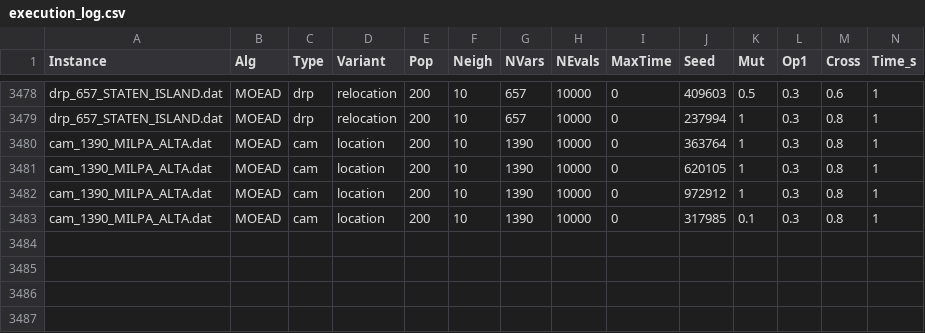
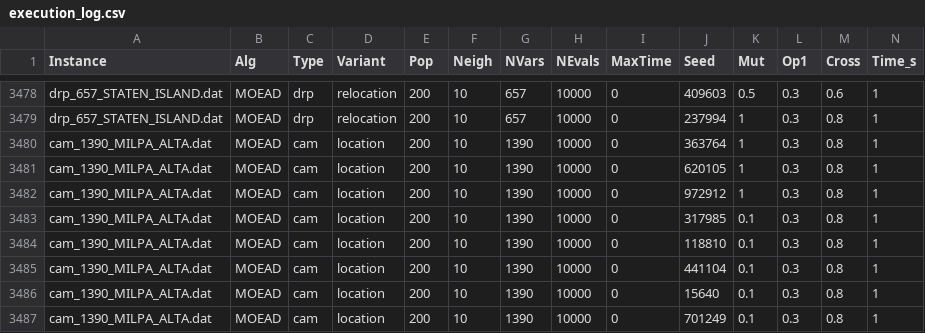
Before and after one commit to IBM-S/INF-446-2025-1, a CSV file: solver_moead/execution_log.csv, drawn as a sheet; only a part is shown, gaps mark what is left out; rows hold the shown columns only; the diff names each change by its address in the sheet, - before the commit and + after, or states it on an @@ line.

```diff
--- a/solver_moead/execution_log.csv
+++ b/solver_moead/execution_log.csv
+row 3484: cam_1390_MILPA_ALTA.dat | MOEAD | cam | location | 200 | 10 | 1390 | 10000 | 0 | 118810 | 0.1 | 0.3 | 0.8 | 1
+row 3485: cam_1390_MILPA_ALTA.dat | MOEAD | cam | location | 200 | 10 | 1390 | 10000 | 0 | 441104 | 0.1 | 0.3 | 0.8 | 1
+row 3486: cam_1390_MILPA_ALTA.dat | MOEAD | cam | location | 200 | 10 | 1390 | 10000 | 0 | 15640 | 0.1 | 0.3 | 0.8 | 1
+row 3487: cam_1390_MILPA_ALTA.dat | MOEAD | cam | location | 200 | 10 | 1390 | 10000 | 0 | 701249 | 0.1 | 0.3 | 0.8 | 1
```
Also changed, not shown: 7 other files.
